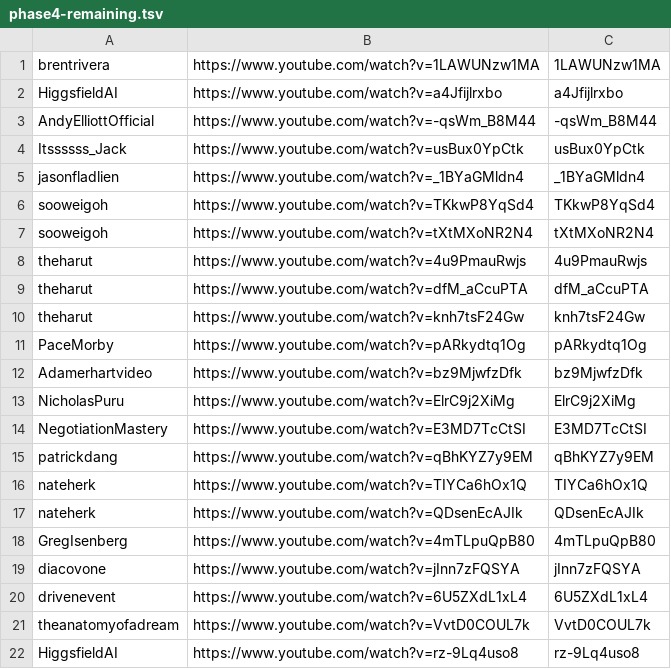
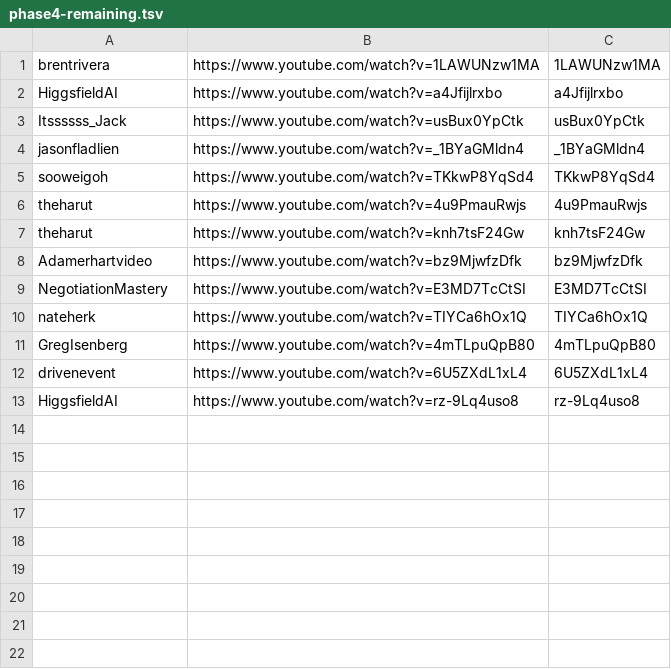
Before and after one commit to technirmata/yt-deep-knowledge-distributed, a TSV file: queue/phase4-remaining.tsv, drawn as a sheet; the diff names each change by its address in the sheet, - before the commit and + after, or states it on an @@ line.

Commit message:
harvest: queue refresh 2026-09-18T21:53Z

```diff
--- a/queue/phase4-remaining.tsv
+++ b/queue/phase4-remaining.tsv
-row 3: AndyElliottOfficial | https://www.youtube.com/watch?v=-qsWm_B8M44 | -qsWm_B8M44
-row 7: sooweigoh | https://www.youtube.com/watch?v=tXtMXoNR2N4 | tXtMXoNR2N4
-row 9: theharut | https://www.youtube.com/watch?v=dfM_aCcuPTA | dfM_aCcuPTA
-row 11: PaceMorby | https://www.youtube.com/watch?v=pARkydtq1Og | pARkydtq1Og
-row 13: NicholasPuru | https://www.youtube.com/watch?v=ElrC9j2XiMg | ElrC9j2XiMg
-row 15: patrickdang | https://www.youtube.com/watch?v=qBhKYZ7y9EM | qBhKYZ7y9EM
-row 17: nateherk | https://www.youtube.com/watch?v=QDsenEcAJIk | QDsenEcAJIk
-row 19: diacovone | https://www.youtube.com/watch?v=jInn7zFQSYA | jInn7zFQSYA
-row 21: theanatomyofadream | https://www.youtube.com/watch?v=VvtD0COUL7k | VvtD0COUL7k
```
